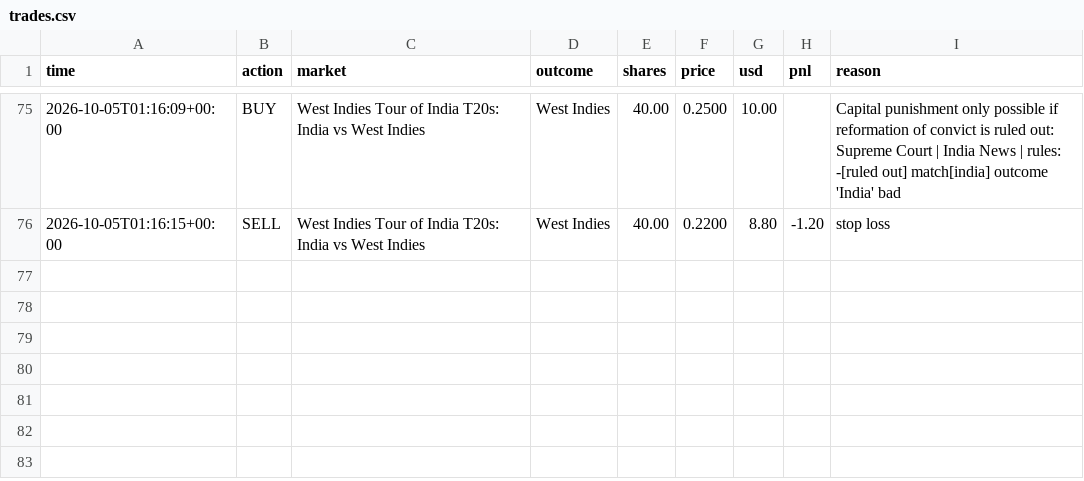
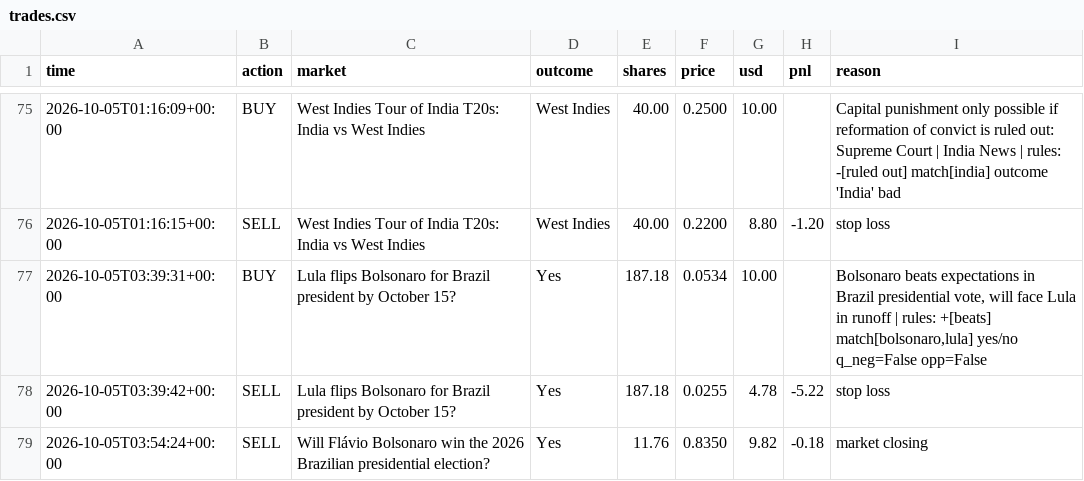
Before and after one commit to MoldyAxis395/polymarket-news-bot, a CSV file: data/trades.csv, drawn as a sheet; only a part is shown, gaps mark what is left out.

```diff
--- a/data/trades.csv
+++ b/data/trades.csv
@@ -76 +76,4 @@ time,action,market,outcome,shares,price,usd,pnl,reason
 2026-10-05T01:16:15+00:00,SELL,West Indies Tour of India T20s: India vs West Indies,West Indies,40.00,0.2200,8.80,-1.20,stop loss
+2026-10-05T03:39:31+00:00,BUY,Lula flips Bolsonaro for Brazil president by October 15?,Yes,187.18,0.0534,10.00,,"Bolsonaro beats expectations in Brazil presidential vote, will face Lula in runoff | rules: +[beats] match[bolsonaro,lula] yes/no q_neg=False opp=False"
+2026-10-05T03:39:42+00:00,SELL,Lula flips Bolsonaro for Brazil president by October 15?,Yes,187.18,0.0255,4.78,-5.22,stop loss
+2026-10-05T03:54:24+00:00,SELL,Will Flávio Bolsonaro win the 2026 Brazilian presidential election?,Yes,11.76,0.8350,9.82,-0.18,market closing
```
Also changed, not shown: 5 other files.
